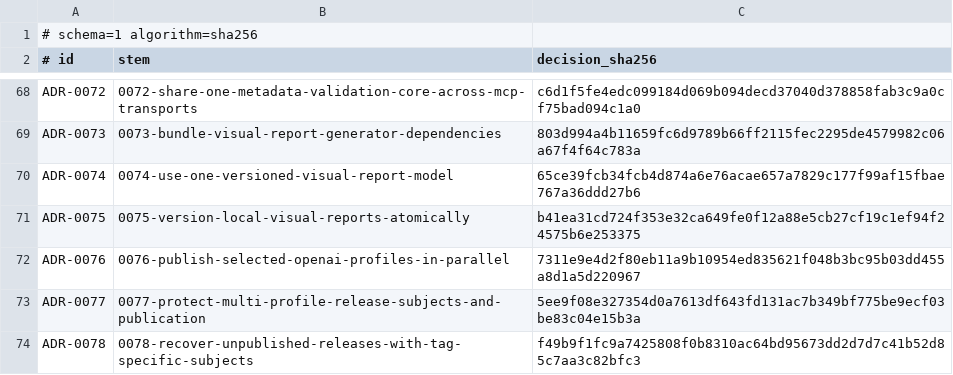
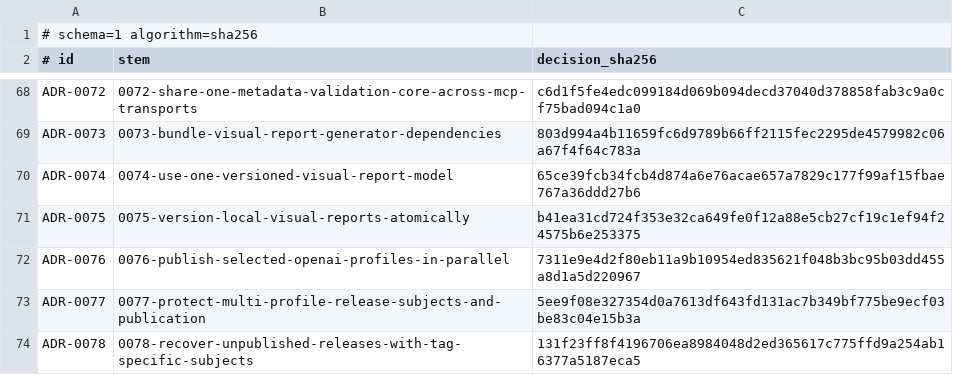
Before and after one commit to stark-ai-de/agent-skills, a TSV file: scripts/validation/adrs/decision-lock.tsv, drawn as a sheet; only a part is shown, gaps mark what is left out.

```diff
--- a/scripts/validation/adrs/decision-lock.tsv
+++ b/scripts/validation/adrs/decision-lock.tsv
@@ -73,2 +73,2 @@ ADR-0076	0076-publish-selected-openai-profiles-in-parallel	7311e9e4d2f80eb11a9b1
 ADR-0077	0077-protect-multi-profile-release-subjects-and-publication	5ee9f08e327354d0a7613df643fd131ac7b349bf775be9ecf03be83c04e15b3a
-ADR-0078	0078-recover-unpublished-releases-with-tag-specific-subjects	f49b9f1fc9a7425808f0b8310ac64bd95673dd2d7d7c41b52d85c7aa3c82bfc3
+ADR-0078	0078-recover-unpublished-releases-with-tag-specific-subjects	131f23ff8f4196706ea8984048d2ed365617c775ffd9a254ab16377a5187eca5
```
Also changed, not shown: 4 other files.
